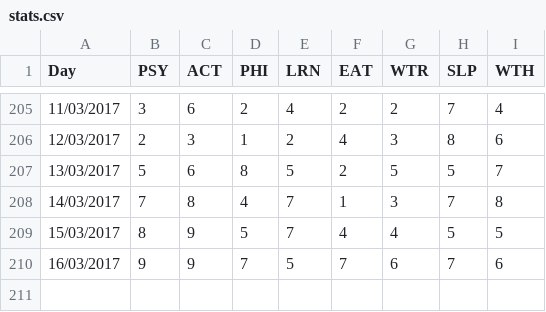
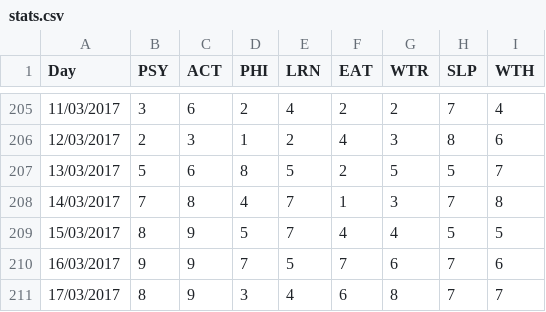
Before and after one commit to tobal/playground, a CSV file: data_analysis/daily_stats/stats.csv, drawn as a sheet; only a part is shown, gaps mark what is left out; the diff names each change by its address in the sheet, - before the commit and + after, or states it on an @@ line.

Commit message:
daily_stats: update
Signed-off-by: Tobal <tobal17@gmail.com>

```diff
--- a/data_analysis/daily_stats/stats.csv
+++ b/data_analysis/daily_stats/stats.csv
+row 211: 17/03/2017 | 8 | 9 | 3 | 4 | 6 | 8 | 7 | 7
```
